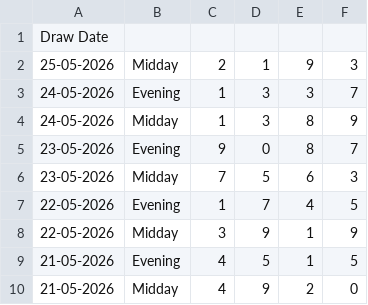
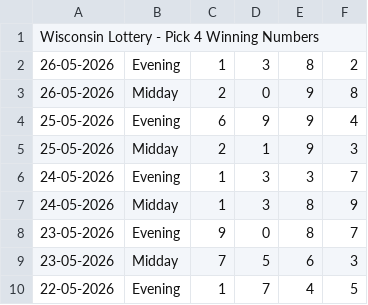
Before and after one commit to beulahpinkey-tech/drawdata, a CSV file: data/wi/pick4.csv, drawn as a sheet; only a part is shown; the shorter side is filled out with more unchanged rows.

Commit message:
Refresh draws through 2026-05-27 + tolerant CSV loader

```diff
--- a/data/wi/pick4.csv
+++ b/data/wi/pick4.csv
@@ -1,2 +1,5 @@
-Draw Date,,,,,
+Wisconsin Lottery - Pick 4 Winning Numbers,,,,,
+26-05-2026,Evening,1,3,8,2
+26-05-2026,Midday,2,0,9,8
+25-05-2026,Evening,6,9,9,4
 25-05-2026,Midday,2,1,9,3
```
Also changed, not shown: data/wi/pick3.csv, data/wi/powerball.csv, 11 other files.
